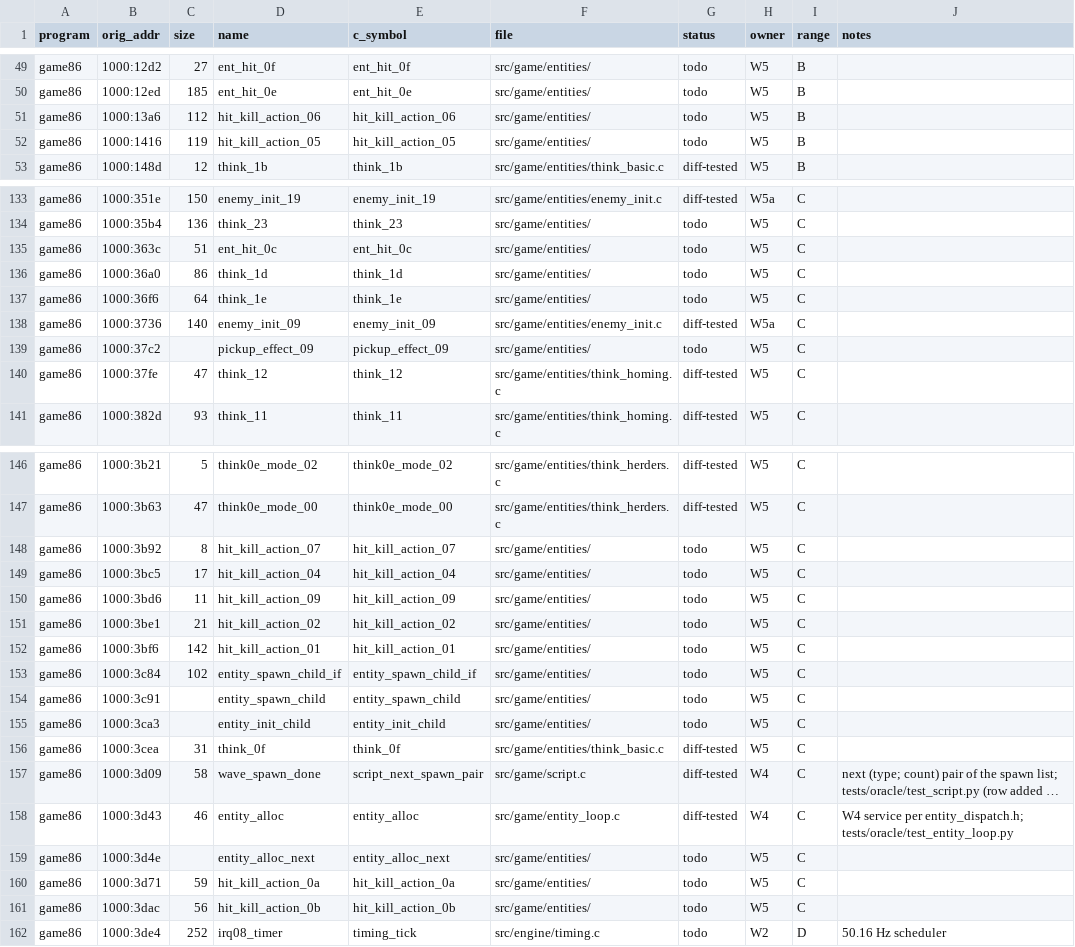
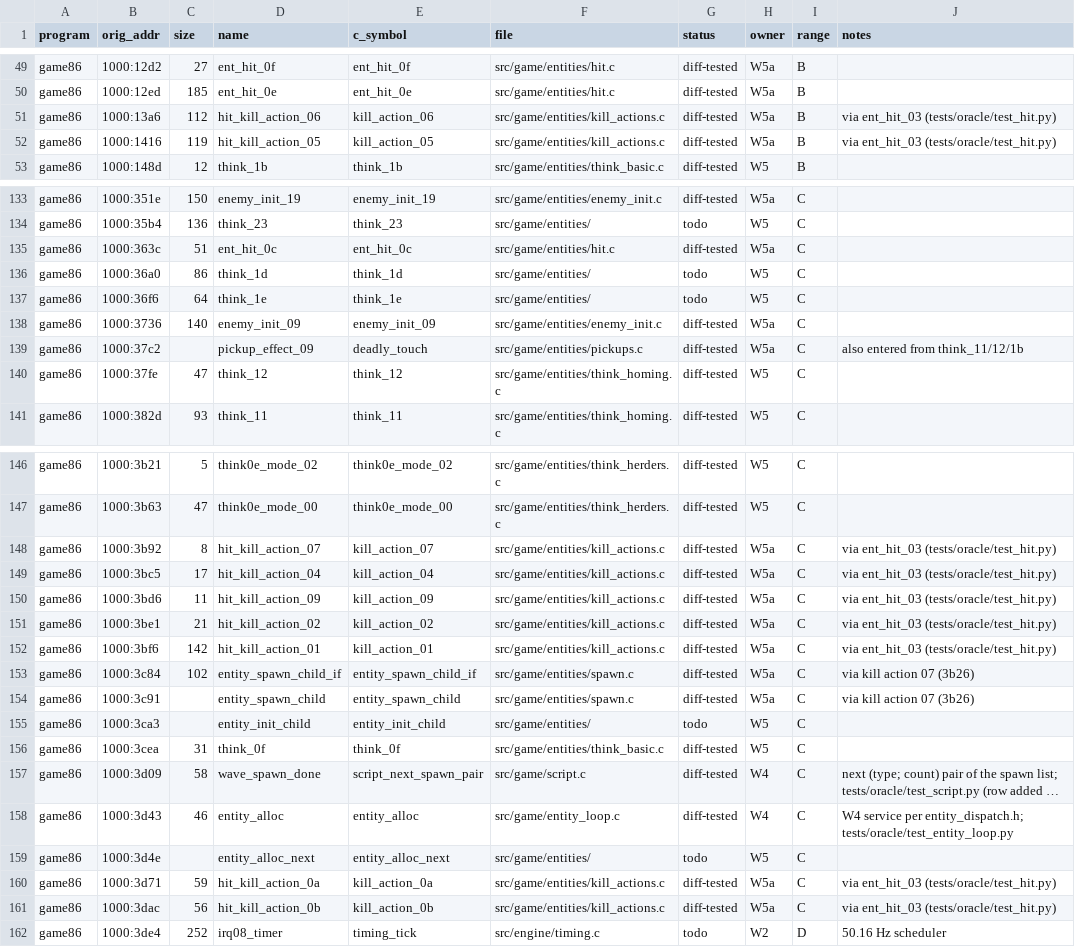
Before and after one commit to JorgeNachtigall/llamatron-2112-decompilation, a CSV file: docs/funcmap.csv, drawn as a sheet; only a part is shown, gaps mark what is left out; long unchanged cells end in …; the diff covers the shown part only; the diff names each change by its address in the sheet, - before the commit and + after, or states it on an @@ line.

Commit message:
funcmap: W5a hit handlers, kill actions, pickup effects, enemy shot and spawn-child helpers diff-tested

```diff
--- a/docs/funcmap.csv
+++ b/docs/funcmap.csv
-F49:F50 (file): src/game/entities/
+F49:F50 (file): src/game/entities/hit.c
-G49:G52 (status): todo
+G49:G52 (status): diff-tested
-H49:H52 (owner): W5
+H49:H52 (owner): W5a
-E51 (c_symbol): hit_kill_action_06
+E51 (c_symbol): kill_action_06
-F51:F52 (file): src/game/entities/
+F51:F52 (file): src/game/entities/kill_actions.c
-J51:J52 (notes): (empty)
+J51:J52 (notes): via ent_hit_03 (tests/oracle/test_hit.py)
-E52 (c_symbol): hit_kill_action_05
+E52 (c_symbol): kill_action_05
-F135 (file): src/game/entities/
+F135 (file): src/game/entities/hit.c
-G135 (status): todo
+G135 (status): diff-tested
-H135 (owner): W5
+H135 (owner): W5a
-E139 (c_symbol): pickup_effect_09
+E139 (c_symbol): deadly_touch
-F139 (file): src/game/entities/
+F139 (file): src/game/entities/pickups.c
-G139 (status): todo
+G139 (status): diff-tested
-H139 (owner): W5
+H139 (owner): W5a
-J139 (notes): (empty)
+J139 (notes): also entered from think_11/12/1b
-E148 (c_symbol): hit_kill_action_07
+E148 (c_symbol): kill_action_07
-F148:F152 (file): src/game/entities/
+F148:F152 (file): src/game/entities/kill_actions.c
-G148:G154 (status): todo
+G148:G154 (status): diff-tested
-H148:H154 (owner): W5
+H148:H154 (owner): W5a
-J148:J152 (notes): (empty)
+J148:J152 (notes): via ent_hit_03 (tests/oracle/test_hit.py)
-E149 (c_symbol): hit_kill_action_04
+E149 (c_symbol): kill_action_04
-E150 (c_symbol): hit_kill_action_09
+E150 (c_symbol): kill_action_09
-E151 (c_symbol): hit_kill_action_02
+E151 (c_symbol): kill_action_02
-E152 (c_symbol): hit_kill_action_01
+E152 (c_symbol): kill_action_01
-F153:F154 (file): src/game/entities/
+F153:F154 (file): src/game/entities/spawn.c
-J153:J154 (notes): (empty)
+J153:J154 (notes): via kill action 07 (3b26)
-E160 (c_symbol): hit_kill_action_0a
+E160 (c_symbol): kill_action_0a
-F160:F161 (file): src/game/entities/
+F160:F161 (file): src/game/entities/kill_actions.c
-G160:G161 (status): todo
+G160:G161 (status): diff-tested
-H160:H161 (owner): W5
+H160:H161 (owner): W5a
-J160:J161 (notes): (empty)
+J160:J161 (notes): via ent_hit_03 (tests/oracle/test_hit.py)
-E161 (c_symbol): hit_kill_action_0b
+E161 (c_symbol): kill_action_0b
```
Also changed, not shown: 96 edited cells elsewhere in this file.
